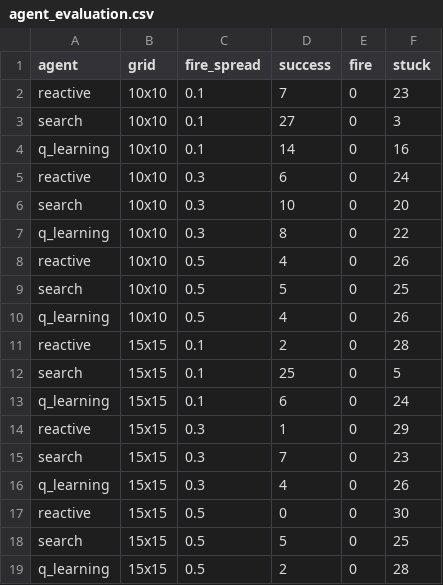
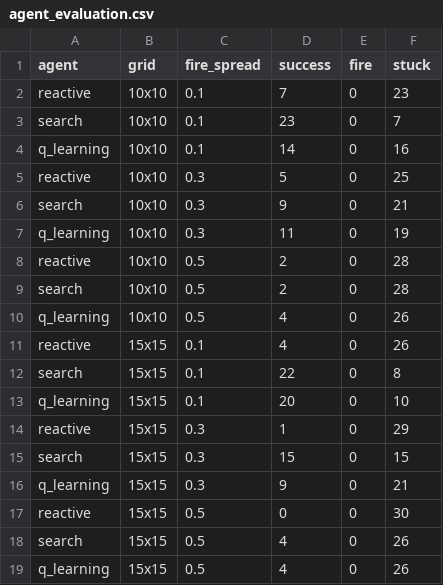
Before and after one commit to ATUL-SUNIL/AI-Fire-Escape-Agent, a CSV file: results/agent_evaluation.csv, drawn as a sheet.

```diff
--- a/results/agent_evaluation.csv
+++ b/results/agent_evaluation.csv
@@ -2,18 +2,18 @@ agent,grid,fire_spread,success,fire,stuck
 reactive,10x10,0.1,7,0,23
-search,10x10,0.1,27,0,3
+search,10x10,0.1,23,0,7
 q_learning,10x10,0.1,14,0,16
-reactive,10x10,0.3,6,0,24
-search,10x10,0.3,10,0,20
-q_learning,10x10,0.3,8,0,22
-reactive,10x10,0.5,4,0,26
-search,10x10,0.5,5,0,25
+reactive,10x10,0.3,5,0,25
+search,10x10,0.3,9,0,21
+q_learning,10x10,0.3,11,0,19
+reactive,10x10,0.5,2,0,28
+search,10x10,0.5,2,0,28
 q_learning,10x10,0.5,4,0,26
-reactive,15x15,0.1,2,0,28
-search,15x15,0.1,25,0,5
-q_learning,15x15,0.1,6,0,24
+reactive,15x15,0.1,4,0,26
+search,15x15,0.1,22,0,8
+q_learning,15x15,0.1,20,0,10
 reactive,15x15,0.3,1,0,29
-search,15x15,0.3,7,0,23
-q_learning,15x15,0.3,4,0,26
+search,15x15,0.3,15,0,15
+q_learning,15x15,0.3,9,0,21
 reactive,15x15,0.5,0,0,30
-search,15x15,0.5,5,0,25
-q_learning,15x15,0.5,2,0,28
+search,15x15,0.5,4,0,26
+q_learning,15x15,0.5,4,0,26
```
Also changed, not shown: 15 other files.
